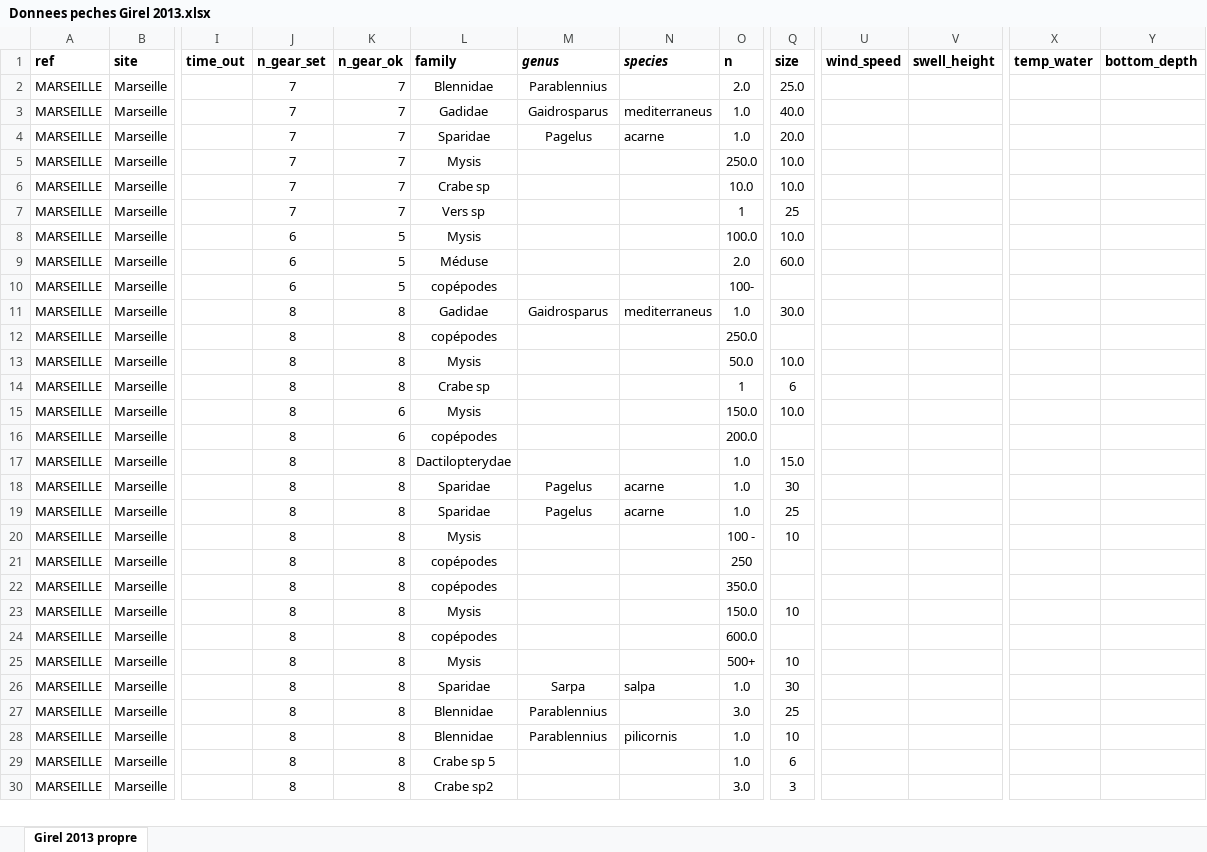
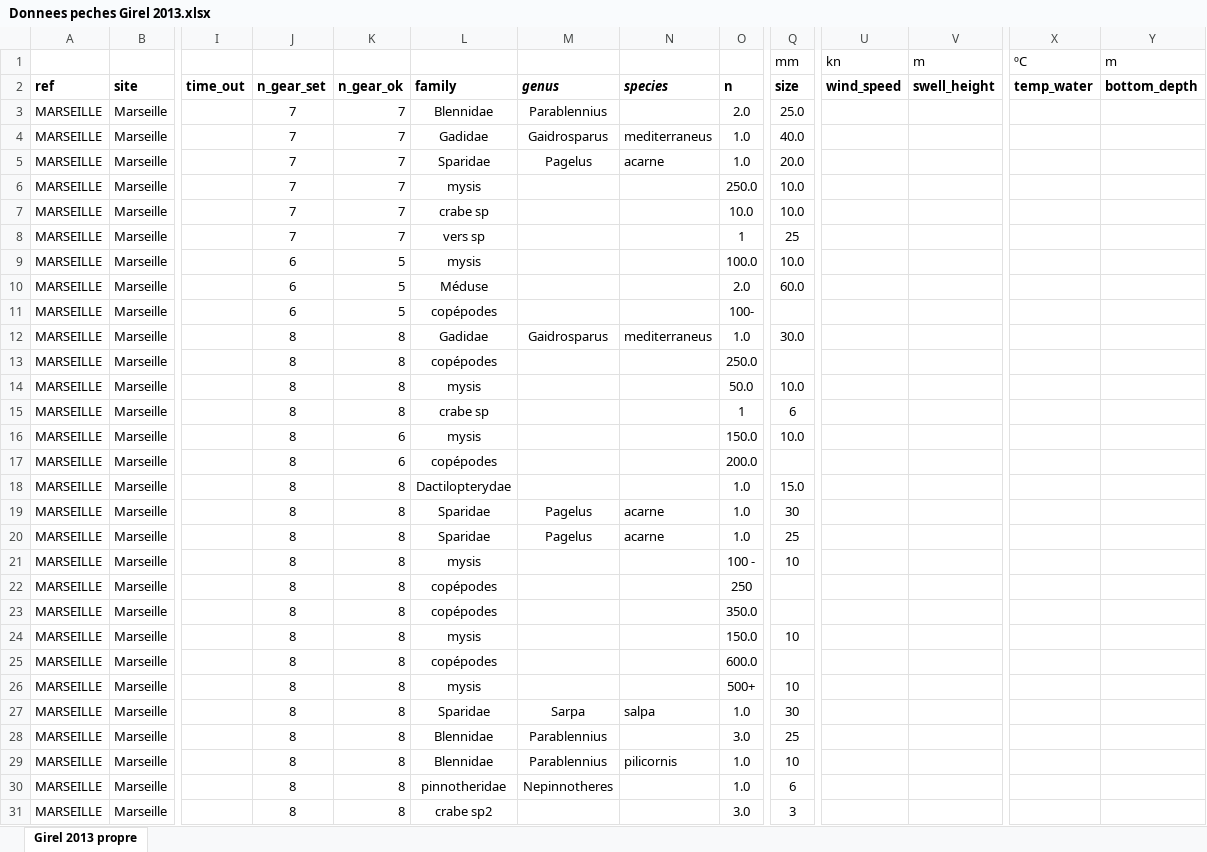
Before and after one commit to jiho/medplanet, an Excel workbook: data/ecocean/Donnees peches Girel 2013.xlsx, sheet Girel 2013 propre, drawn as a sheet; only a part is shown, gaps mark what is left out; values as stored, in another font and other column widths than the file's, no borders; addresses are those after the commit; rows hold the shown columns only; the diff covers the shown part only; the diff names each change by its address in the sheet, - before the commit and + after, or states it on an @@ line.

Commit message:
Join data girel 2013 with data ecocean, and remove non fish : vers, copépodes, mysis and Pinnotheridae

```diff
--- a/data/ecocean/Donnees peches Girel 2013.xlsx (sheet Girel 2013 propre)
+++ b/data/ecocean/Donnees peches Girel 2013.xlsx (sheet Girel 2013 propre)
+row 1:  |  |  |  |  |  |  |  |  | mm | kn | m | ºC | m
-L6 (family): Mysis
+L6 (family): mysis
-L7 (family): Crabe sp
+L7 (family): crabe sp
-L8 (family): Vers sp
+L8 (family): vers sp
-L9 (family): Mysis
+L9 (family): mysis
-L14 (family): Mysis
+L14 (family): mysis
-L15 (family): Crabe sp
+L15 (family): crabe sp
-L16 (family): Mysis
+L16 (family): mysis
-L21 (family): Mysis
+L21 (family): mysis
-L24 (family): Mysis
+L24 (family): mysis
-L26 (family): Mysis
+L26 (family): mysis
-L30 (family): Crabe sp 5
+L30 (family): pinnotheridae
-M30 (genus): (empty)
+M30 (genus): Nepinnotheres
-L31 (family): Crabe sp2
+L31 (family): crabe sp2
```
Also changed, not shown: 29 edited cells elsewhere in this sheet, 1 other file.
